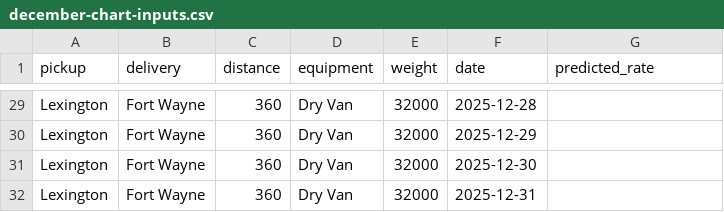
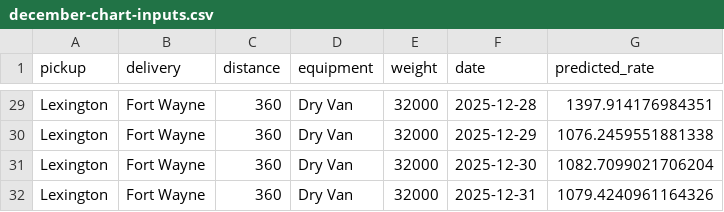
Before and after one commit to hamzansour43/spotter-freight-rate-assessment, a CSV file: Data/december-chart-inputs.csv, drawn as a sheet; only a part is shown, gaps mark what is left out; the diff covers the shown part only; the diff names each change by its address in the sheet, - before the commit and + after, or states it on an @@ line.

Commit message:
Filled predicted_rate for all 31 December rows

```diff
--- a/Data/december-chart-inputs.csv
+++ b/Data/december-chart-inputs.csv
-G29 (predicted_rate): (empty)
+G29 (predicted_rate): 1397.914176984351
-G30 (predicted_rate): (empty)
+G30 (predicted_rate): 1076.2459551881338
-G31 (predicted_rate): (empty)
+G31 (predicted_rate): 1082.7099021706204
-G32 (predicted_rate): (empty)
+G32 (predicted_rate): 1079.4240961164326
```
Also changed, not shown: 27 edited cells elsewhere in this file.
